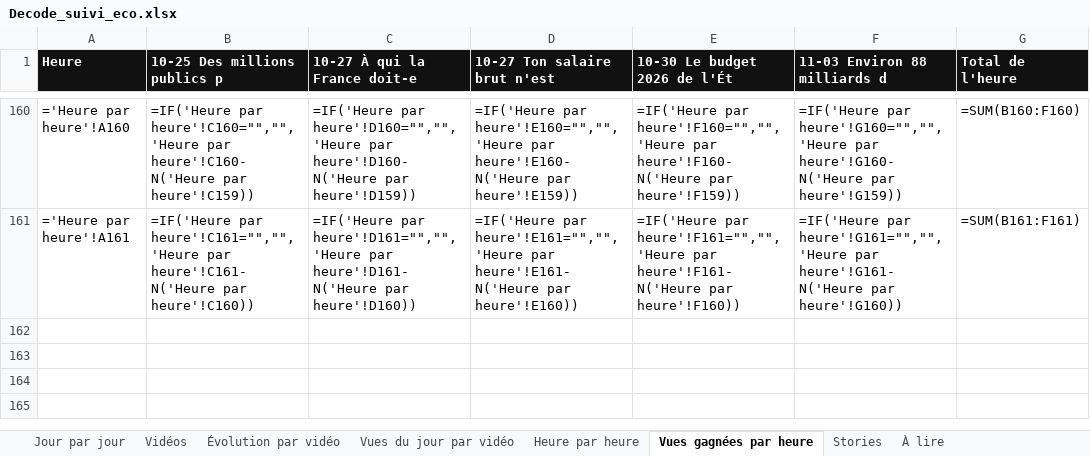
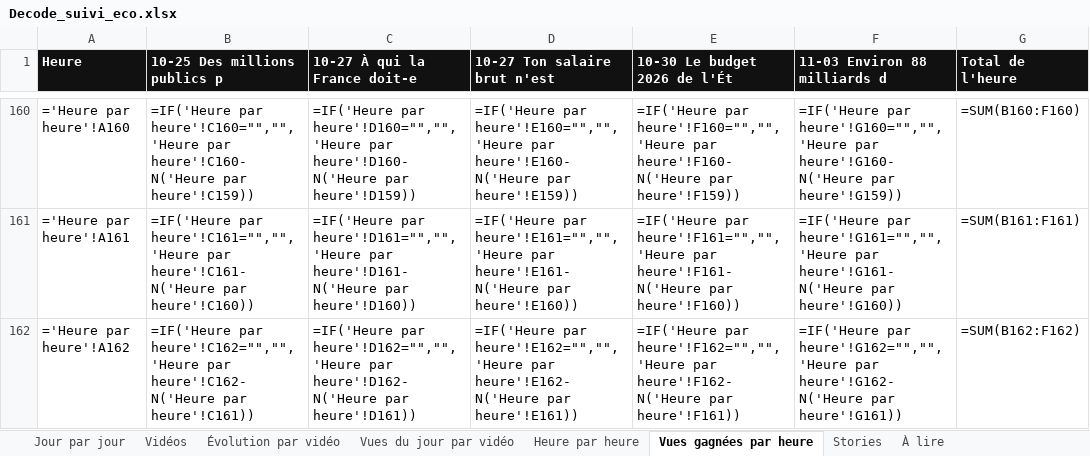
Before and after one commit to StudioDecodeDiffusion/reels-factory, an Excel workbook: suivi/Decode_suivi_eco.xlsx, sheet Vues gagnées par heure, drawn as a sheet; only a part is shown, gaps mark what is left out; values as stored, in another font and other column widths than the file's, no borders; formulas without a stored value are shown as written; charts and pictures not drawn; the diff names each change by its address in the sheet, - before the commit and + after, or states it on an @@ line.

```diff
--- a/suivi/Decode_suivi_eco.xlsx (sheet Vues gagnées par heure)
+++ b/suivi/Decode_suivi_eco.xlsx (sheet Vues gagnées par heure)
+row 162: ='Heure par heure'!A162 | =IF('Heure par heure'!C162="","",'Heure par heure'!C162-N('Heure par heure'!C161)) | =IF('Heure par heure'!D162="","",'Heure par heure'!D162-N('Heure par heure'!D161)) | =IF('Heure par heure'!E162="","",'Heure par heure'!E162-N('Heure par heure'!E161)) | =IF('Heure par heure'!F162="","",'Heure par heure'!F162-N('Heure par heure'!F161)) | =IF('Heure par heure'!G162="","",'Heure par heure'!G162-N('Heure par heure'!G161)) | =SUM(B162:F162)
```
Also changed, not shown: sheet Heure par heure, charts or pictures, suivi/Decode_suivi_actu.xlsx, suivi/Decode_suivi_qhse.xlsx, 7 other files.
